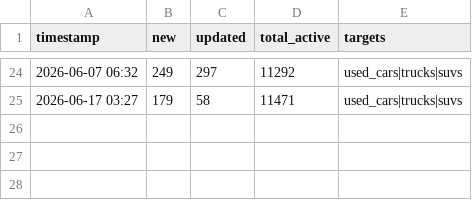
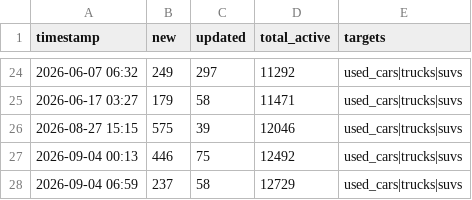
Before and after one commit to dpark2380/car-price-predictor, a CSV file: logs/scrape_log.csv, drawn as a sheet; only a part is shown, gaps mark what is left out; the diff names each change by its address in the sheet, - before the commit and + after, or states it on an @@ line.

```diff
--- a/logs/scrape_log.csv
+++ b/logs/scrape_log.csv
+row 26: 2026-08-27 15:15 | 575 | 39 | 12046 | used_cars|trucks|suvs
+row 27: 2026-09-04 00:13 | 446 | 75 | 12492 | used_cars|trucks|suvs
+row 28: 2026-09-04 06:59 | 237 | 58 | 12729 | used_cars|trucks|suvs
```
Also changed, not shown: logs/training_log.csv, 7 other files.
